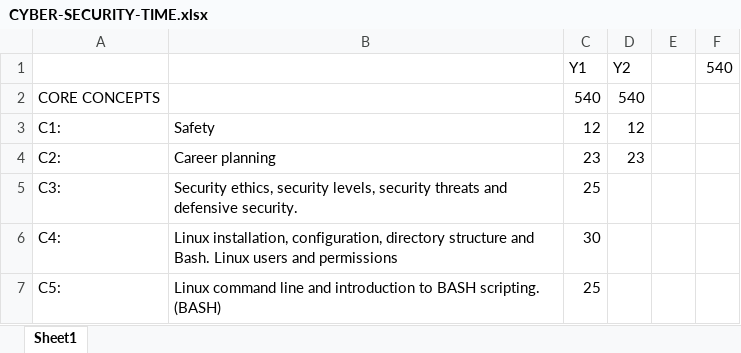
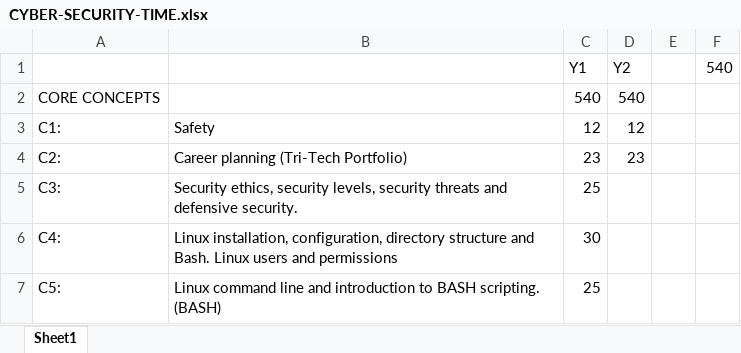
Before and after one commit to tritech-cyber/framework, an Excel workbook: CYBER-SECURITY-TIME.xlsx, sheet Sheet1, drawn as a sheet; only a part is shown; values as stored, in another font and other column widths than the file's, no cell formats; the diff covers the shown part only; the diff names each change by its address in the sheet, - before the commit and + after, or states it on an @@ line.

```diff
--- a/CYBER-SECURITY-TIME.xlsx (sheet Sheet1)
+++ b/CYBER-SECURITY-TIME.xlsx (sheet Sheet1)
-B4: Career planning
+B4: Career planning (Tri-Tech Portfolio)
```
Also changed, not shown: 33 added rows, 3 removed rows and 21 edited cells elsewhere in this sheet, cell formats, formulas that keep their value, 1 other file.
